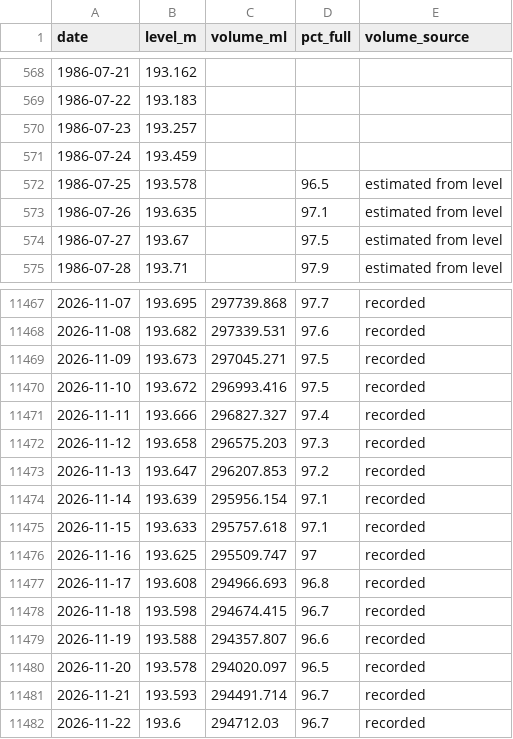
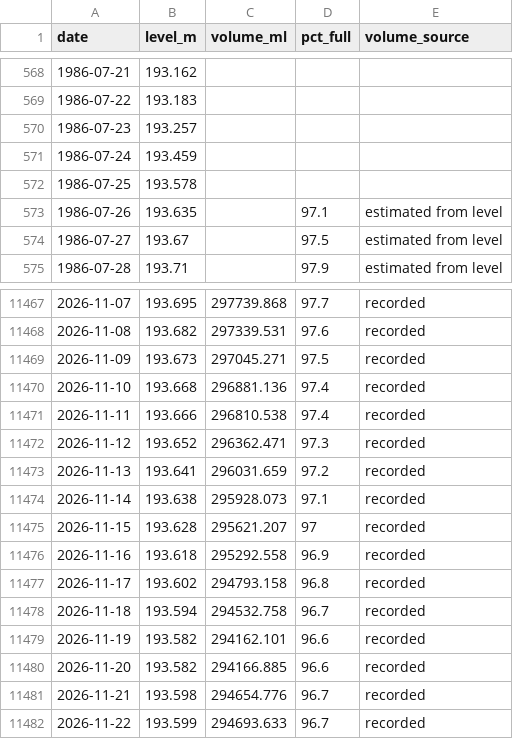
Before and after one commit to JLA92-bit/joshmakesgames-site, a CSV file: river-watch/data/storage/406219.csv, drawn as a sheet; only a part is shown, gaps mark what is left out; the diff covers the shown part only.

```diff
--- a/river-watch/data/storage/406219.csv
+++ b/river-watch/data/storage/406219.csv
@@ -571,3 +571,3 @@ date,level_m,volume_ml,pct_full,volume_source
 1986-07-24,193.459,,,
-1986-07-25,193.578,,96.5,estimated from level
+1986-07-25,193.578,,,
 1986-07-26,193.635,,97.1,estimated from level
@@ -11469,14 +11469,14 @@ date,level_m,volume_ml,pct_full,volume_source
 2026-11-09,193.673,297045.271,97.5,recorded
-2026-11-10,193.672,296993.416,97.5,recorded
-2026-11-11,193.666,296827.327,97.4,recorded
-2026-11-12,193.658,296575.203,97.3,recorded
-2026-11-13,193.647,296207.853,97.2,recorded
-2026-11-14,193.639,295956.154,97.1,recorded
-2026-11-15,193.633,295757.618,97.1,recorded
-2026-11-16,193.625,295509.747,97,recorded
-2026-11-17,193.608,294966.693,96.8,recorded
-2026-11-18,193.598,294674.415,96.7,recorded
-2026-11-19,193.588,294357.807,96.6,recorded
-2026-11-20,193.578,294020.097,96.5,recorded
-2026-11-21,193.593,294491.714,96.7,recorded
-2026-11-22,193.6,294712.03,96.7,recorded
+2026-11-10,193.668,296881.136,97.4,recorded
+2026-11-11,193.666,296810.538,97.4,recorded
+2026-11-12,193.652,296362.471,97.3,recorded
+2026-11-13,193.641,296031.659,97.2,recorded
+2026-11-14,193.638,295928.073,97.1,recorded
+2026-11-15,193.628,295621.207,97,recorded
+2026-11-16,193.618,295292.558,96.9,recorded
+2026-11-17,193.602,294793.158,96.8,recorded
+2026-11-18,193.594,294532.758,96.7,recorded
+2026-11-19,193.582,294162.101,96.6,recorded
+2026-11-20,193.582,294166.885,96.6,recorded
+2026-11-21,193.598,294654.776,96.7,recorded
+2026-11-22,193.599,294693.633,96.7,recorded
```
Also changed, not shown: 22 edited cells elsewhere in this file, river-watch/data/rain/forecasts/2026-11.csv, 9 other files.
